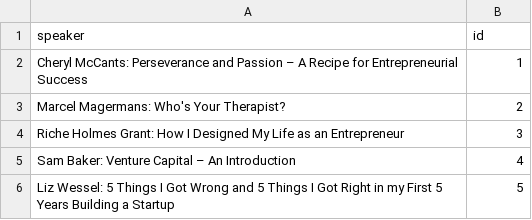
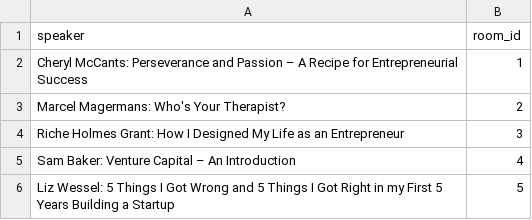
Before and after one commit to aguo71/startup-brown-registration-script, a CSV file: results/Workshop_1_room_codes.csv (was workshop_1_room_codes.csv), drawn as a sheet.

Commit message:
add results folder

```diff
--- a/workshop_1_room_codes.csv
+++ b/results/Workshop_1_room_codes.csv
@@ -1,2 +1,2 @@
-speaker,id
+speaker,room_id
 Cheryl McCants: Perseverance and Passion – A Recipe for Entrepreneurial Success,1
```
Also changed, not shown: results/Workshop_2_room_codes.csv, results/Workshop_3_room_codes.csv, 2 other files.
